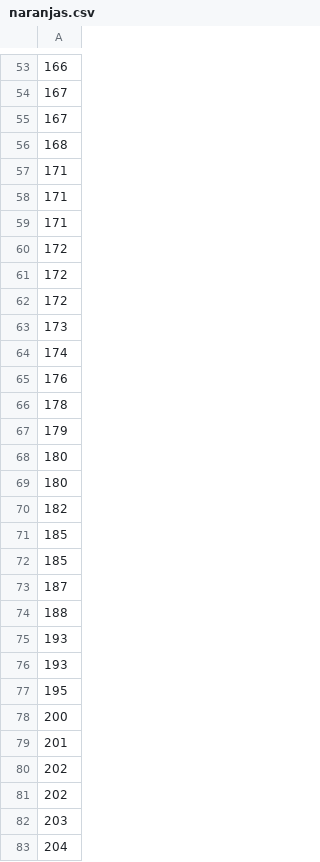
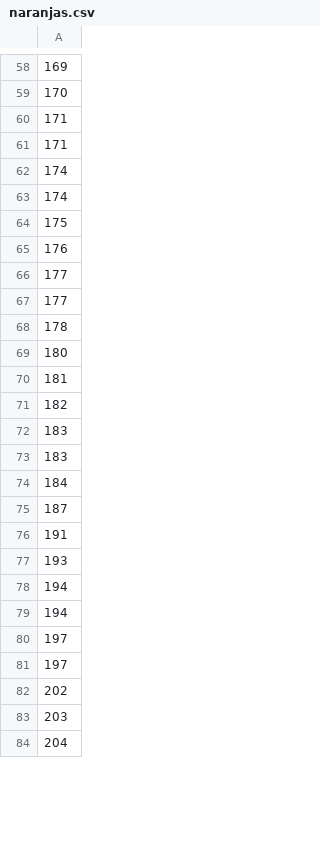
Before and after one commit to albabernal03/Examen_naranjas, a CSV file: naranjas.csv, drawn as a sheet; only a part is shown, gaps mark what is left out; removed rows and columns are numbered as before the commit, all else as after; the diff covers the shown part only; the diff names each change by its address in the sheet, - before the commit and + after, or states it on an @@ line.

```diff
--- a/naranjas.csv
+++ b/naranjas.csv
-A58: 166
+A58: 169
-A59: 167
+A59: 170
-row 55: 167
-row 56: 168
-row 59: 171
-row 60: 172
-row 61: 172
-row 62: 172
-row 63: 173
+row 63: 174
+row 64: 175
+row 66: 177
+row 67: 177
-row 67: 179
-A70: 180
+A70: 181
-A72:A73: 185
+A72:A73: 183
+row 74: 184
-A76: 188
+A76: 191
-A78: 193
+A78: 194
-A79: 195
+A79: 194
-A80: 200
+A80: 197
-A81: 201
+A81: 197
-row 80: 202
```
Also changed, not shown: 18 added rows, 14 removed rows and 25 edited cells elsewhere in this file, 1 other file.
